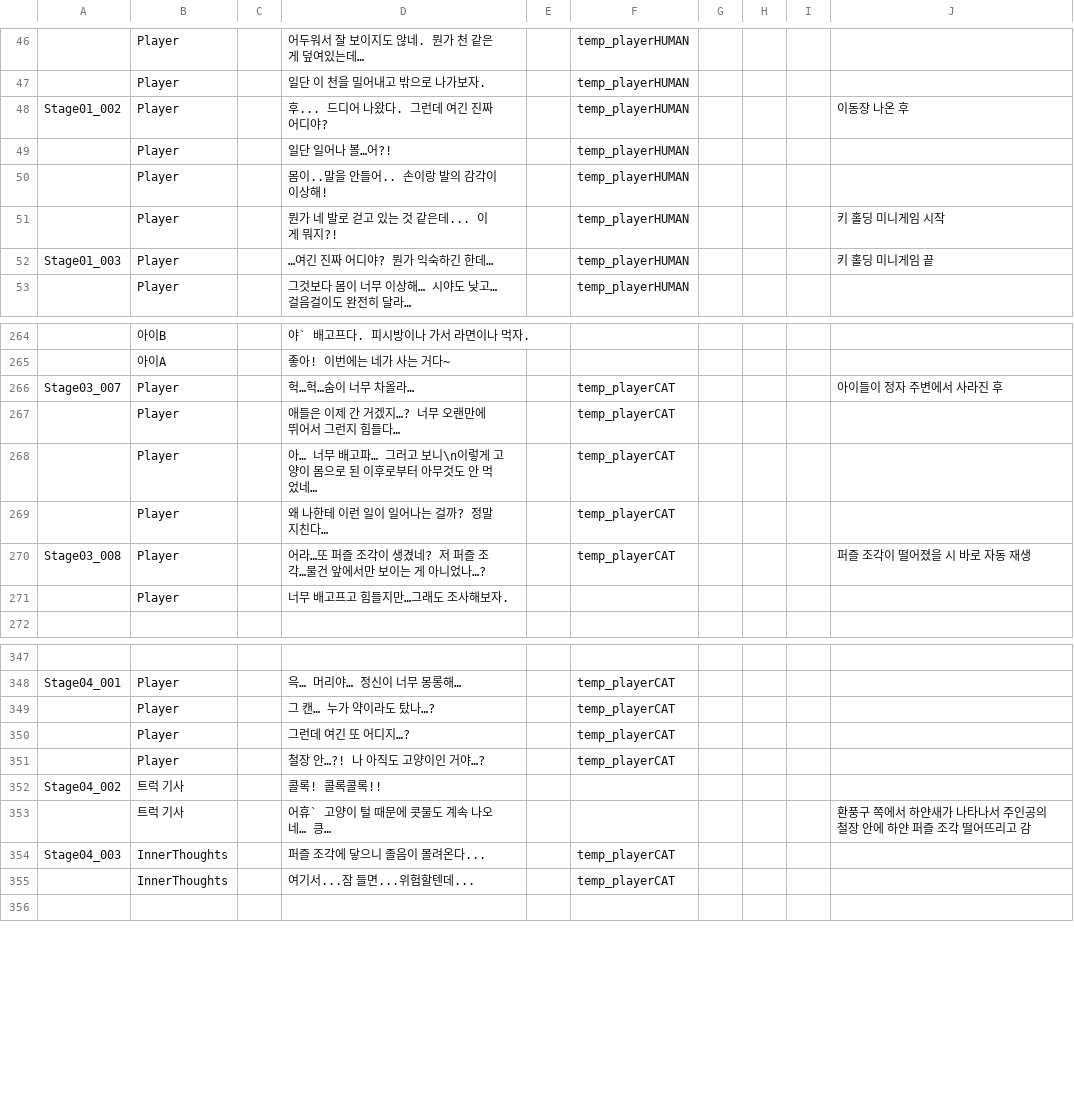
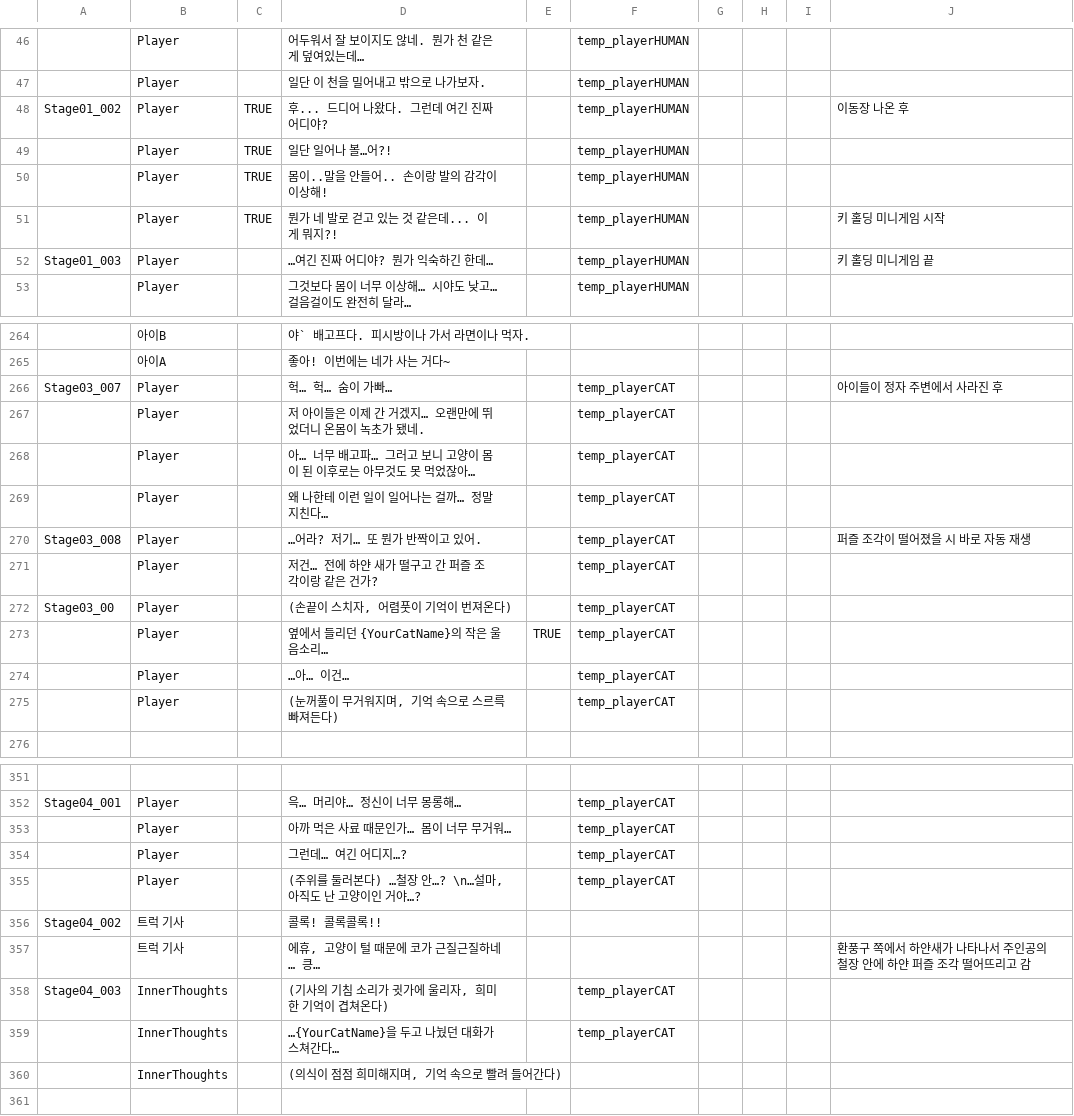
Before and after one commit to zen0113/FourFootsteps, a CSV file: Assets/Resources/Datas/dialogues.csv, drawn as a sheet; only a part is shown, gaps mark what is left out; removed rows and columns are numbered as before the commit, all else as after; the diff covers the shown part only; the diff names each change by its address in the sheet, - before the commit and + after, or states it on an @@ line.

Commit message:
feat: Stage1 앞부분 연결

```diff
--- a/Assets/Resources/Datas/dialogues.csv
+++ b/Assets/Resources/Datas/dialogues.csv
-C48:C51: (empty)
+C48:C51: TRUE
-D266: 헉…헉…숨이 너무 차올라…
+D266: 헉… 헉… 숨이 가빠…
-D267: 애들은 이제 간 거겠지…? 너무 오랜만에 뛰어서 그런지 힘들다…
+D267: 저 아이들은 이제 간 거겠지… 오랜만에 뛰었더니 온몸이 녹초가 됐네.
-D268: …고 보니\n이렇게 고양이 몸으로 된 이후로부터 아무것도 안 먹었네…
+D268: …고 보니 고양이 몸이 된 이후로는 아무것도 못 먹었잖아…
-D269: 왜 나한테 이런 일이 일어나는 걸까? 정말 지친다…
+D269: 왜 나한테 이런 일이 일어나는 걸까… 정말 지친다…
-D270: 어라…또 퍼즐 조각이 생겼네? 저 퍼즐 조각…물건 앞에서만 보이는 게 아니었나…?
+D270: …어라? 저기… 또 뭔가 반짝이고 있어.
-row 271:  | Player |  | 너무 배고프고 힘들지만…그래도 조사해보자.
+row 271:  | Player |  | 저건… 전에 하얀 새가 떨구고 간 퍼즐 조각이랑 같은 건가? |  | temp_playerCAT
+row 272: Stage03_00 | Player |  | (손끝이 스치자, 어렴풋이 기억이 번져온다) |  | temp_playerCAT
+row 273:  | Player |  | 옆에서 들리던 {YourCatName}의 작은 울음소리… | TRUE | temp_playerCAT
+row 274:  | Player |  | …아… 이건… |  | temp_playerCAT
+row 275:  | Player |  | (눈꺼풀이 무거워지며, 기억 속으로 스르륵 빠져든다) |  | temp_playerCAT
-D353: 그 캔… 누가 약이라도 탔나…?
+D353: 아까 먹은 사료 때문인가… 몸이 너무 무거워…
-D354: 그런데 여긴 또 어디지…?
+D354: 그런데… 여긴 어디지…?
-D355: 철장 안…?! 나 아직도 고양이인 거야…?
+D355: (주위를 둘러본다) …철장 안…? \n…설마, 아직도 난 고양이인 거야…?
-D357: 어휴` 고양이 털 때문에 콧물도 계속 나오네… 킁…
+D357: 에휴, 고양이 털 때문에 코가 근질근질하네… 킁…
-D358: 퍼즐 조각에 닿으니 졸음이 몰려온다...
+D358: (기사의 기침 소리가 귓가에 울리자, 희미한 기억이 겹쳐온다)
-D359: 여기서...잠 들면...위험할텐데...
+D359: …{YourCatName}을 두고 나눴던 대화가 스쳐간다…
+row 360:  | InnerThoughts |  | (의식이 점점 희미해지며, 기억 속으로 빨려 들어간다)
```
Also changed, not shown: 22 edited cells elsewhere in this file, 12 other files.
